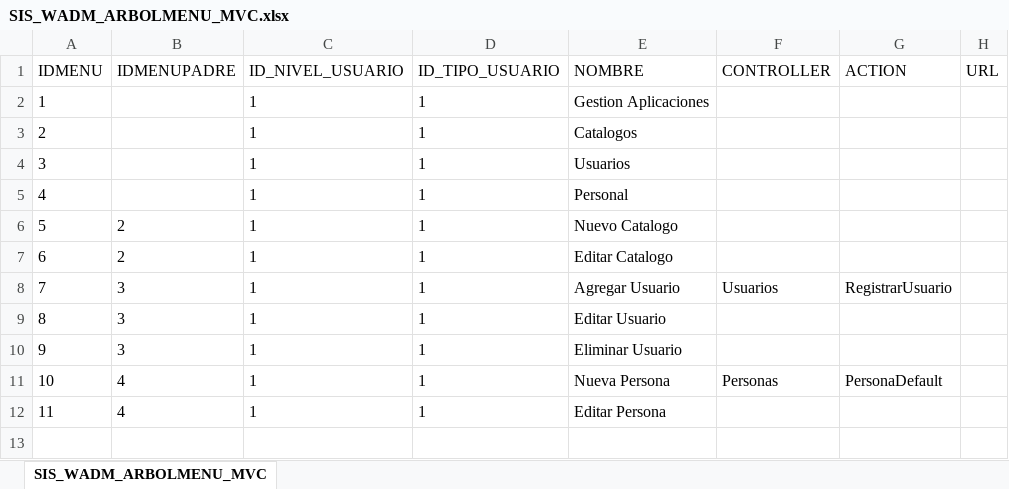
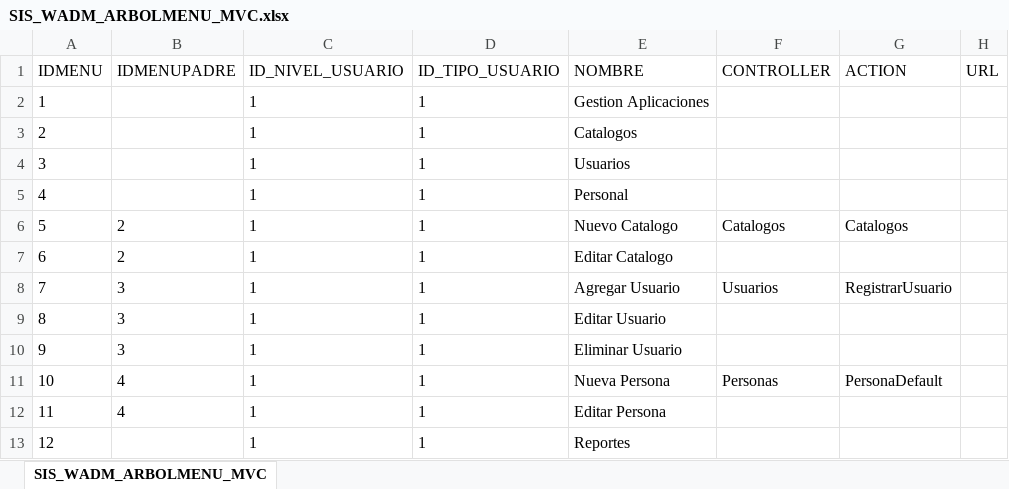
Before and after one commit to SithLordStarkiller/Desarrollo, an Excel workbook: Proyectos Personales/Universidad/Documentacion/Catalogos/Respaldo Catalogos/SIS_WADM_ARBOLMENU_MVC.xlsx, sheet SIS_WADM_ARBOLMENU_MVC, drawn as a sheet; values as stored, in another font and other column widths than the file's, no borders; the diff names each change by its address in the sheet, - before the commit and + after, or states it on an @@ line.

```diff
--- a/Proyectos Personales/Universidad/Documentacion/Catalogos/Respaldo Catalogos/SIS_WADM_ARBOLMENU_MVC.xlsx (sheet SIS_WADM_ARBOLMENU_MVC)
+++ b/Proyectos Personales/Universidad/Documentacion/Catalogos/Respaldo Catalogos/SIS_WADM_ARBOLMENU_MVC.xlsx (sheet SIS_WADM_ARBOLMENU_MVC)
-F6 (CONTROLLER): (empty)
+F6 (CONTROLLER): Catalogos
-G6 (ACTION): (empty)
+G6 (ACTION): Catalogos
+row 13: 12 |  | 1 | 1 | Reportes
```
Also changed, not shown: Proyectos Personales/Universidad/Documentacion/Catalogos/Respaldo Catalogos/DIR_DIRECCIONES.xlsx, Proyectos Personales/Universidad/Documentacion/Catalogos/Respaldo Catalogos/PER_CAT_TELEFONOS.xlsx, 34 other files.
